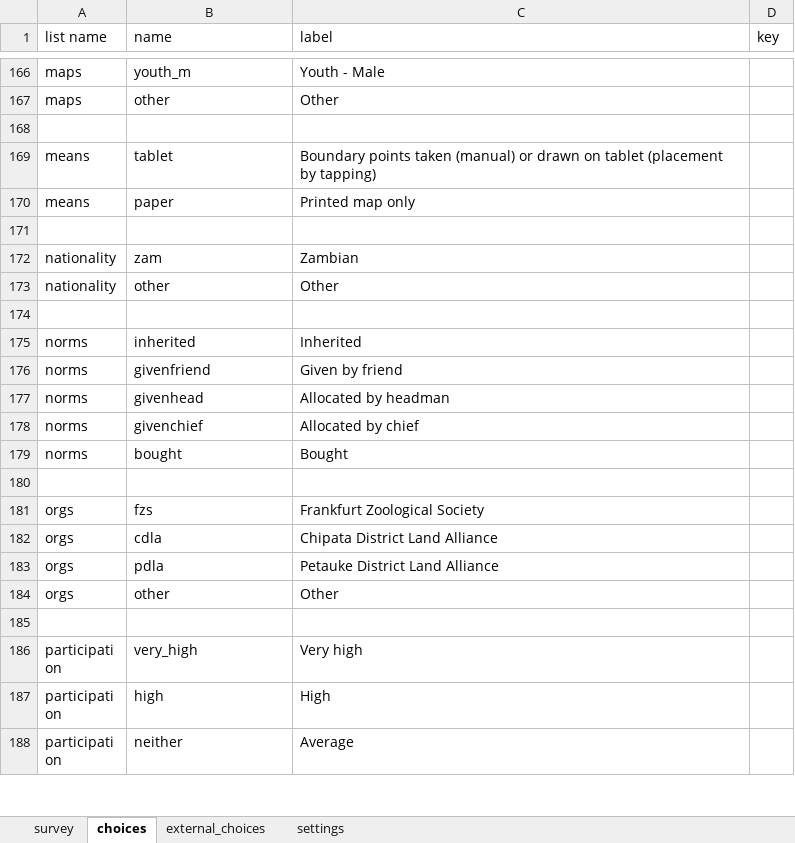
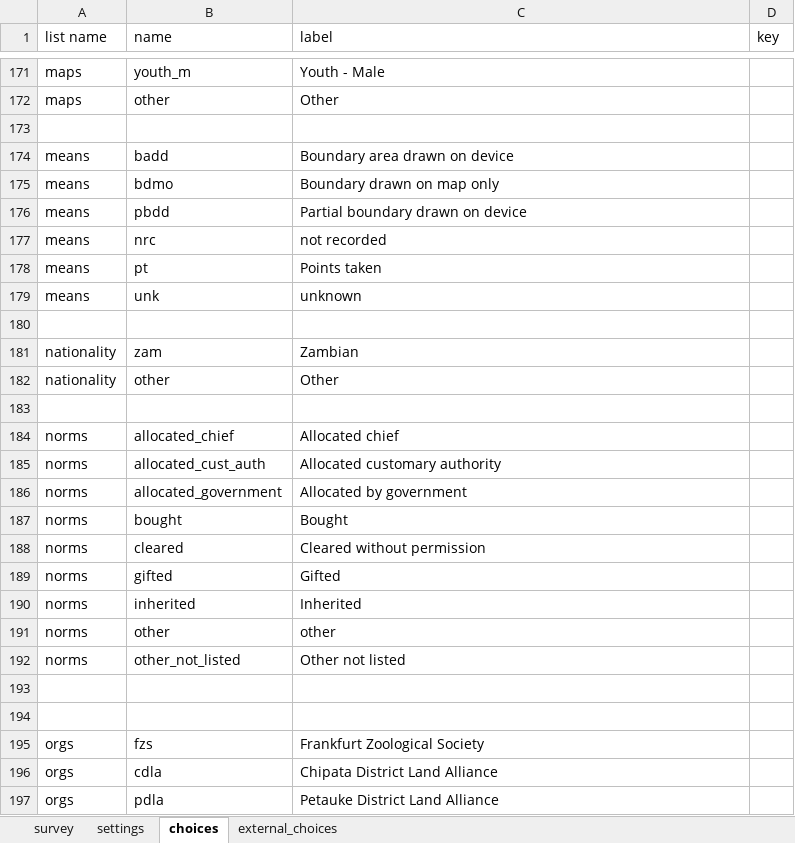
Before and after one commit to ilrg/odk_forms, an Excel workbook: B2_Village_Register_Photos.xlsx, sheet choices, drawn as a sheet; only a part is shown, gaps mark what is left out; the shorter side is filled out with more unchanged rows; values as stored, in another font and other column widths than the file's, no cell formats; conditional formats not drawn; removed rows and columns are numbered as before the commit, all else as after; the diff covers the shown part only; the diff names each change by its address in the sheet, - before the commit and + after, or states it on an @@ line.

```diff
--- a/B2_Village_Register_Photos.xlsx (sheet choices)
+++ b/B2_Village_Register_Photos.xlsx (sheet choices)
@@ sheet tab order changed: survey | settings | choices | external_choices @@
-B174 (name): tablet
+B174 (name): badd
-C174 (label): Boundary points taken (manual) or drawn on tablet (placement by tapping)
+C174 (label): Boundary area drawn on device
+row 175: means | bdmo | Boundary drawn on map only
+row 176: means | pbdd | Partial boundary drawn on device
+row 177: means | nrc | not recorded
-B178 (name): paper
+B178 (name): pt
-C178 (label): Printed map only
+C178 (label): Points taken
+row 179: means | unk | unknown
+row 184: norms | allocated_chief | Allocated chief
+row 185: norms | allocated_cust_auth | Allocated customary authority
+row 186: norms | allocated_government | Allocated by government
+row 187: norms | bought | Bought
+row 188: norms | cleared | Cleared without permission
+row 189: norms | gifted | Gifted
-row 176: norms | givenfriend | Given by friend
-B191 (name): givenhead
+B191 (name): other
-C191 (label): Allocated by headman
+C191 (label): other
-B192 (name): givenchief
+B192 (name): other_not_listed
-C192 (label): Allocated by chief
+C192 (label): Other not listed
-row 193: norms | bought | Bought
+row 193: (empty)
```
Also changed, not shown: 59 added rows, 8 removed rows, 6 moved rows and 93 edited cells elsewhere in this sheet, sheet external_choices, sheet settings, cell formats.
